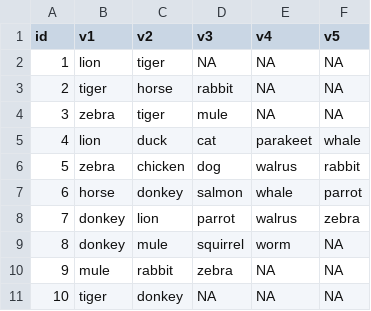
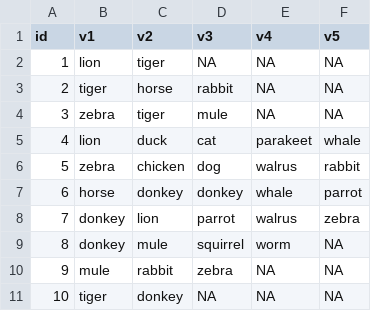
Before and after one commit to pjward5656/applicant_challenge, a CSV file: applicant_data.csv, drawn as a sheet.

Commit message:
Add files via upload

```diff
--- a/applicant_data.csv
+++ b/applicant_data.csv
@@ -6,3 +6,3 @@ id,v1,v2,v3,v4,v5
 5,zebra,chicken,dog,walrus,rabbit
-6,horse,donkey,salmon,whale,parrot
+6,horse,donkey,donkey,whale,parrot
 7,donkey,lion,parrot,walrus,zebra
```
